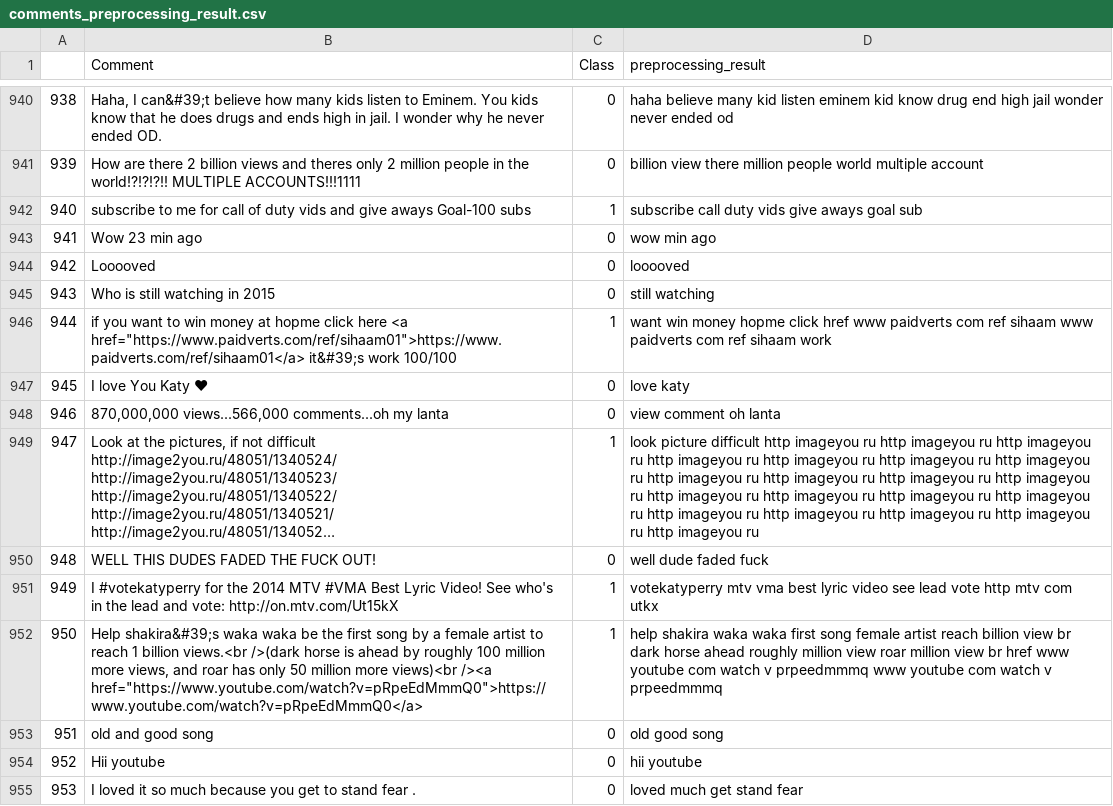
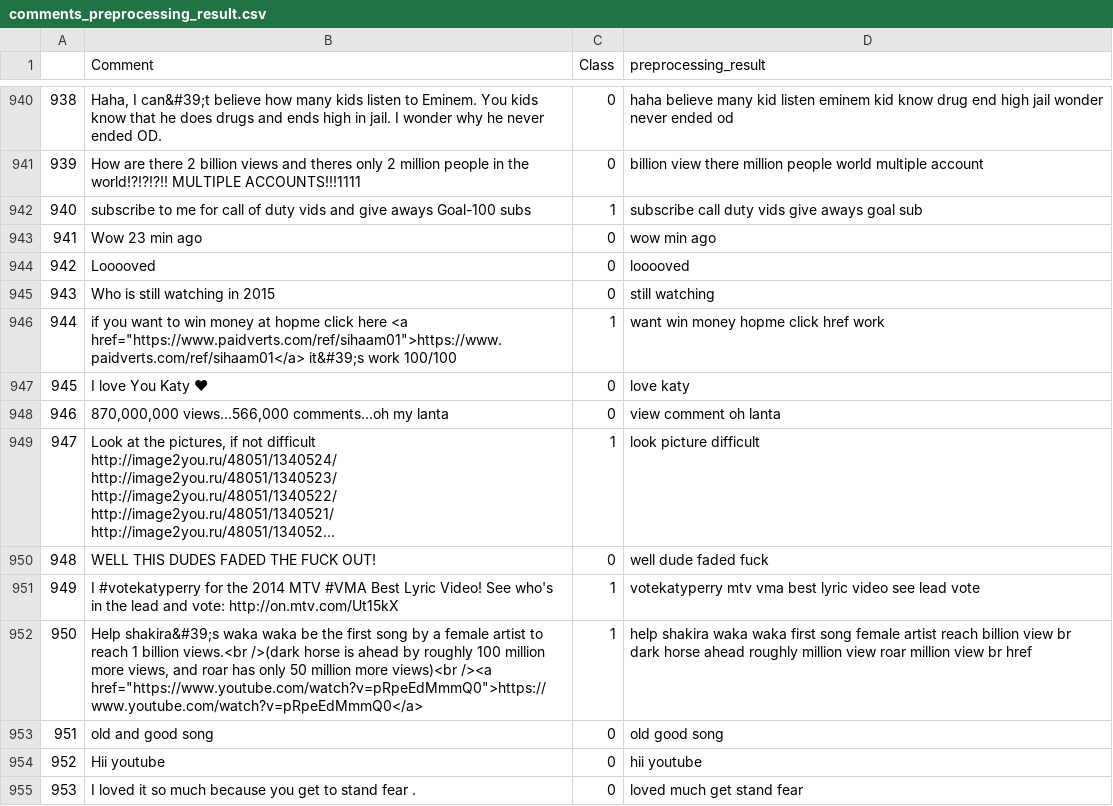
Before and after one commit to robitalhazmi/data-resources, a CSV file: comments_preprocessing_result.csv, drawn as a sheet; only a part is shown, gaps mark what is left out; long unchanged cells end in …; the diff covers the shown part only; the diff names each change by its address in the sheet, - before the commit and + after, or states it on an @@ line.

Commit message:
add comments preprocessing data

```diff
--- a/comments_preprocessing_result.csv
+++ b/comments_preprocessing_result.csv
-D946 (preprocessing_result): …click href www paidverts com ref sihaam www paidverts com ref sihaam work
+D946 (preprocessing_result): …click href work
-D949 (preprocessing_result): …picture difficult http imageyou ru http imageyou ru http imageyou ru http imageyou ru http imageyou ru http imageyou ru http imageyou ru http imageyou ru http imageyou ru http imageyou ru http imageyou ru http imageyou ru http imageyou ru http imageyou ru http imageyou ru http imageyou ru http imageyou ru http imageyou ru http imageyou ru http imageyou ru
+D949 (preprocessing_result): …picture difficult
-D951 (preprocessing_result): …lead vote http mtv com utkx
+D951 (preprocessing_result): …lead vote
-D952 (preprocessing_result): …br href www youtube com watch v prpeedmmmq www youtube com watch v prpeedmmmq
+D952 (preprocessing_result): …br href
```
Also changed, not shown: 103 edited cells elsewhere in this file.
